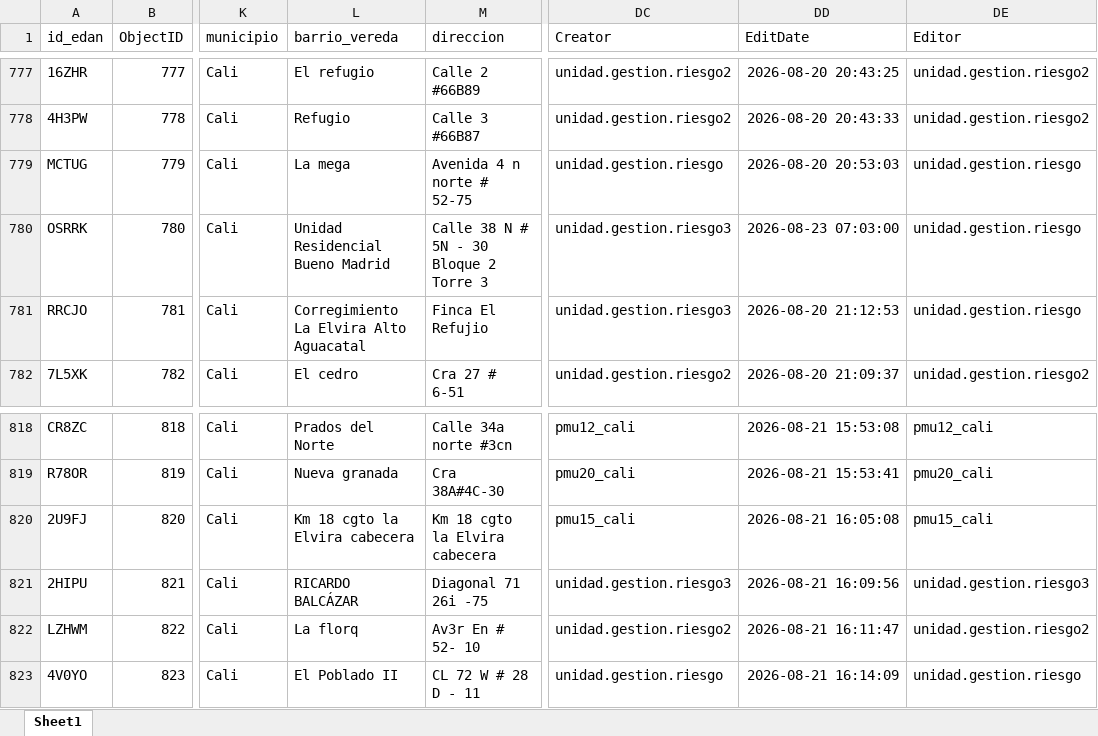
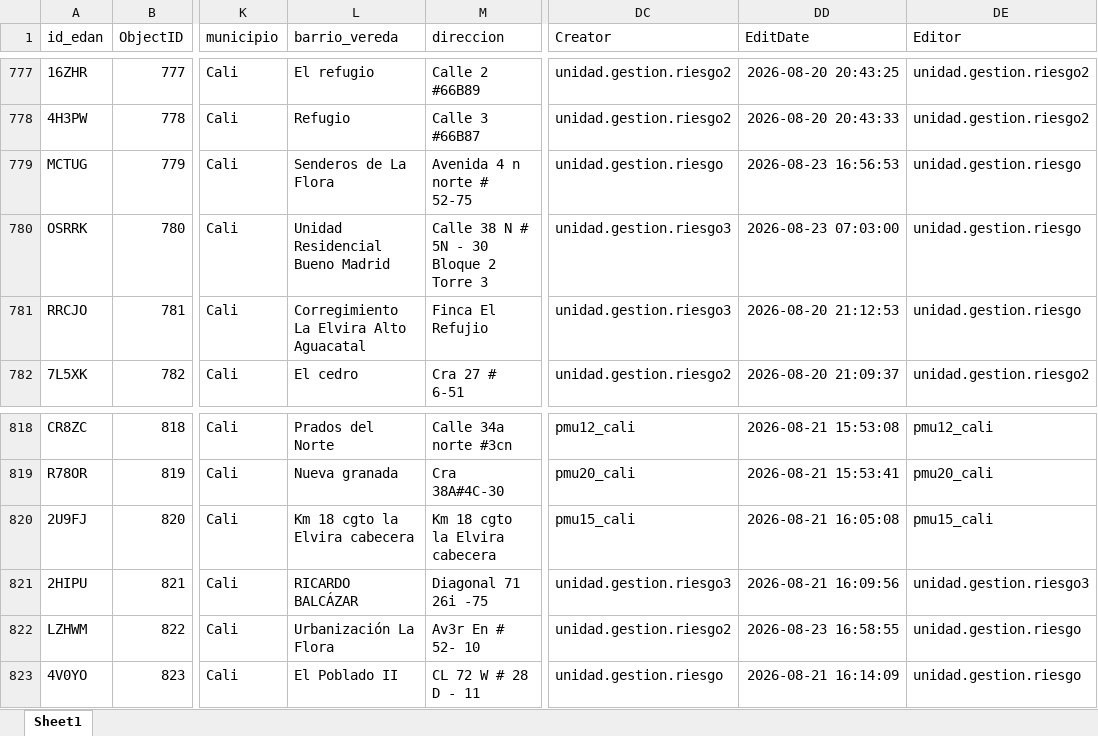
Before and after one commit to Juanpgm/sismo-cali-dashboard, an Excel workbook: web/data/inspections.xlsx, sheet Sheet1, drawn as a sheet; only a part is shown, gaps mark what is left out; values as stored, in another font and other column widths than the file's, no borders; the diff covers the shown part only; the diff names each change by its address in the sheet, - before the commit and + after, or states it on an @@ line.

```diff
--- a/web/data/inspections.xlsx (sheet Sheet1)
+++ b/web/data/inspections.xlsx (sheet Sheet1)
-L779 (barrio_vereda): La mega
+L779 (barrio_vereda): Senderos de La Flora
-DD779 (EditDate): 2026-08-20 20:53:03
+DD779 (EditDate): 2026-08-23 16:56:53
-L822 (barrio_vereda): La florq
+L822 (barrio_vereda): Urbanización La Flora
-DD822 (EditDate): 2026-08-21 16:11:47
+DD822 (EditDate): 2026-08-23 16:58:55
-DE822 (Editor): unidad.gestion.riesgo2
+DE822 (Editor): unidad.gestion.riesgo
```
Also changed, not shown: 18 edited cells elsewhere in this sheet, 2 other files.
